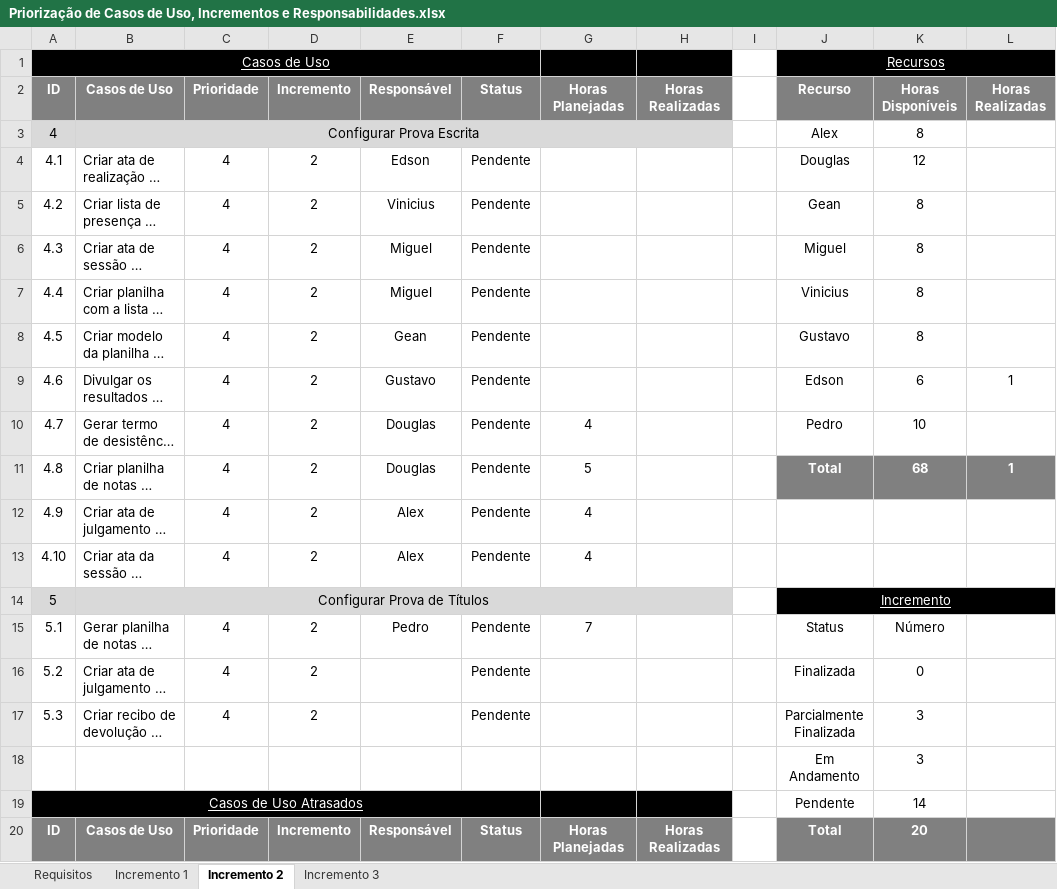
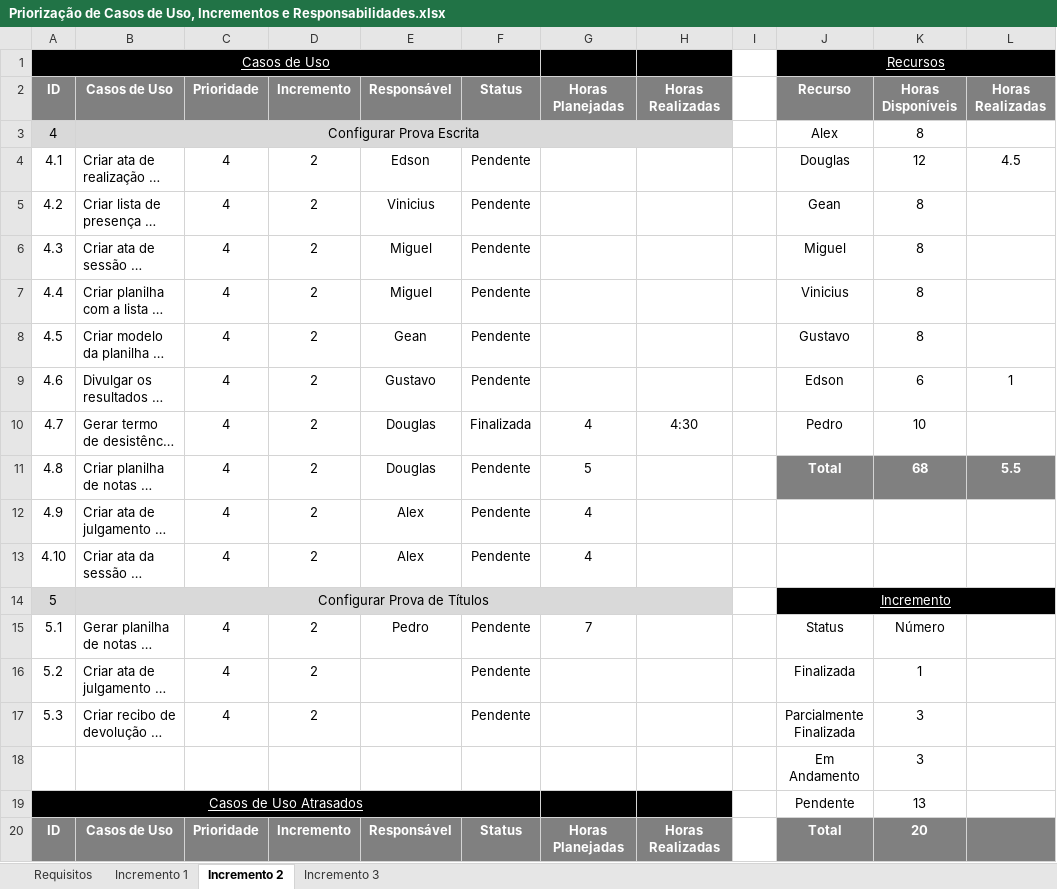
Before and after one commit to gustavosrodrigues/EvolucaoGCP, an Excel workbook: Priorização de Casos de Uso, Incrementos e Responsabilidades.xlsx, sheet Incremento 2, drawn as a sheet; only a part is shown; long unchanged cells end in …; values as stored, in another font and other column widths than the file's, no borders; the diff names each change by its address in the sheet, - before the commit and + after, or states it on an @@ line.

```diff
--- a/Priorização de Casos de Uso, Incrementos e Responsabilidades.xlsx (sheet Incremento 2)
+++ b/Priorização de Casos de Uso, Incrementos e Responsabilidades.xlsx (sheet Incremento 2)
-L4 (Horas Realizadas): (empty)
+L4 (Horas Realizadas): 4.5
-F10 (Status): Pendente
+F10 (Status): Finalizada
-H10 (Horas Realizadas): (empty)
+H10 (Horas Realizadas): 4:30
-L11 (Horas Realizadas): 1
+L11 (Horas Realizadas): 5.5
-K16 (Horas Disponíveis): 0
+K16 (Horas Disponíveis): 1
-K19 (Horas Disponíveis): 14
+K19 (Horas Disponíveis): 13
```
Also changed, not shown: sheet Requisitos, 1 other file.
